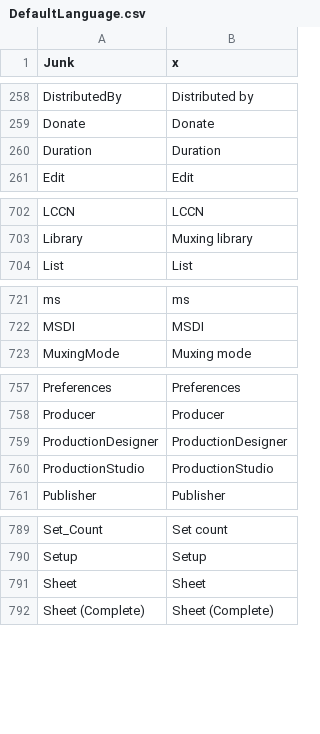
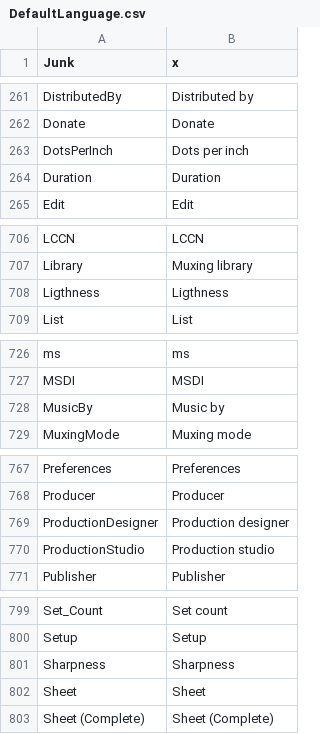
Before and after one commit to beppec56/MediaInfo-git_svn, a CSV file: Source/Ressource/Text/Language/DefaultLanguage.csv, drawn as a sheet; only a part is shown, gaps mark what is left out; the diff covers the shown part only.

```diff
--- a/Source/Ressource/Text/Language/DefaultLanguage.csv
+++ b/Source/Ressource/Text/Language/DefaultLanguage.csv
@@ -259,2 +262,3 @@ DistributedBy;Distributed by
 Donate;Donate
+DotsPerInch;Dots per inch
 Duration;Duration
@@ -703,2 +707,3 @@ LCCN;LCCN
 Library;Muxing library
+Ligthness;Ligthness
 List;List
@@ -722,2 +727,3 @@ ms;ms
 MSDI;MSDI
+MusicBy;Music by
 MuxingMode;Muxing mode
@@ -758,4 +768,4 @@ Preferences;Preferences
 Producer;Producer
-ProductionDesigner;ProductionDesigner
-ProductionStudio;ProductionStudio
+ProductionDesigner;Production designer
+ProductionStudio;Production studio
 Publisher;Publisher
@@ -790,2 +800,3 @@ Set_Count;Set count
 Setup;Setup
+Sharpness;Sharpness
 Sheet;Sheet
```
Also changed, not shown: 7 added rows and 2 edited cells elsewhere in this file, 1 other file.
